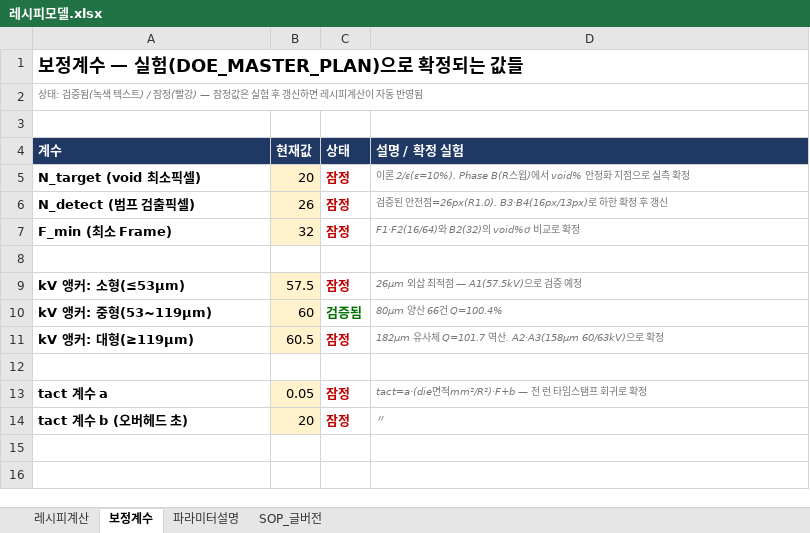
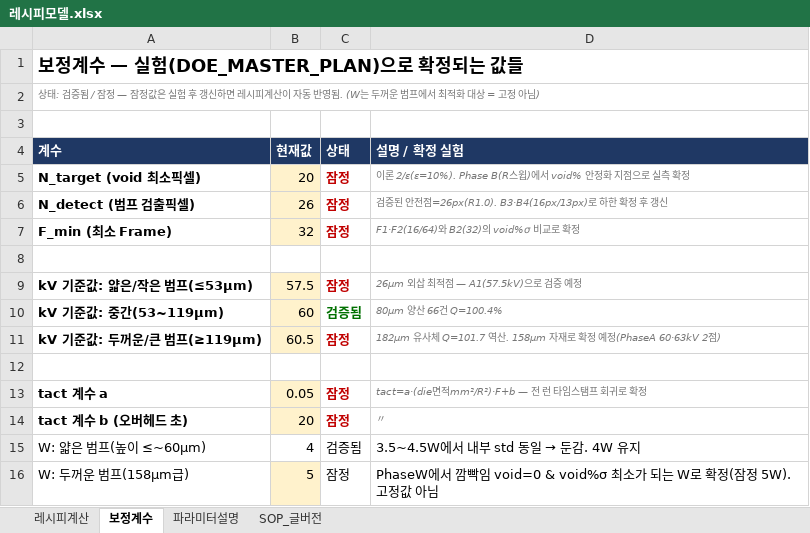
Before and after one commit to kimminkuy70-coder/Parameter, an Excel workbook: 계산모델_엑셀/레시피모델.xlsx, sheet 보정계수, drawn as a sheet; values as stored, in another font and other column widths than the file's, no borders; the diff names each change by its address in the sheet, - before the commit and + after, or states it on an @@ line.

```diff
--- a/계산모델_엑셀/레시피모델.xlsx (sheet 보정계수)
+++ b/계산모델_엑셀/레시피모델.xlsx (sheet 보정계수)
-A2 (계수): …: 검증됨(녹색 텍스트) / 잠정(빨강) — 잠정값은 실험 후 갱신하면 레시피계산이 자동 반영됨
+A2 (계수): …: 검증됨 / 잠정 — 잠정값은 실험 후 갱신하면 레시피계산이 자동 반영됨. (W는 두꺼운 범프에서 최적화 대상 = 고정 아님)
-A9 (계수): kV 앵커: 소형(≤53µm)
+A9 (계수): kV 기준값: 얇은/작은 범프(≤53µm)
-A10 (계수): kV 앵커: 중형(53~119µm)
+A10 (계수): kV 기준값: 중간(53~119µm)
-A11 (계수): kV 앵커: 대형(≥119µm)
+A11 (계수): kV 기준값: 두꺼운/큰 범프(≥119µm)
-D11 (설명 / 확정 실험): …산. A2·A3(158µm 60/63kV)으로 확정
+D11 (설명 / 확정 실험): …산. 158µm 자재로 확정 예정(PhaseA 60·63kV 2점)
+row 15: W: 얇은 범프(높이 ≤~60µm) | 4 | 검증됨 | 3.5~4.5W에서 내부 std 동일 → 둔감. 4W 유지
+row 16: W: 두꺼운 범프(158µm급) | 5 | 잠정 | PhaseW에서 깜빡임 void=0 & void%σ 최소가 되는 W로 확정(잠정 5W). 고정값 아님
```
Also changed, not shown: sheet 레시피계산, sheet SOP_글버전, sheet 파라미터설명, 계산모델_엑셀/공정모델.xlsx, 계산모델_엑셀/실험런시트.xlsx, 1 other file.
